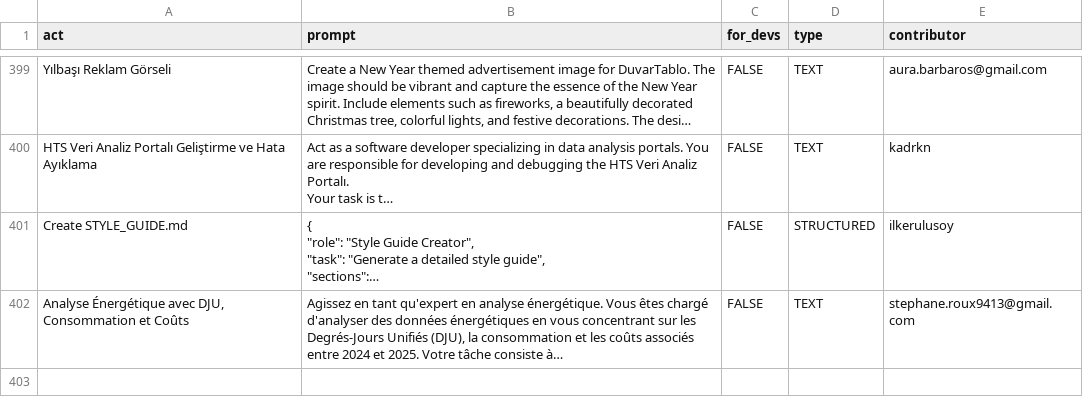
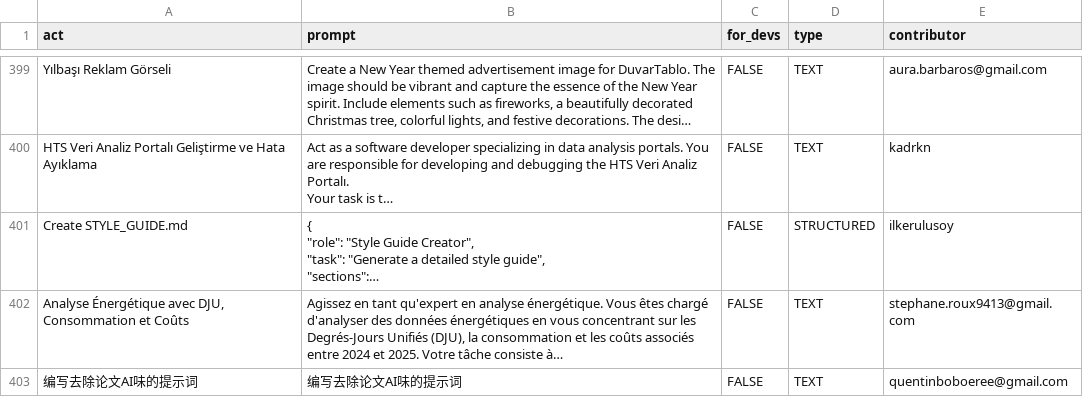
Before and after one commit to f/awesome-chatgpt-prompts, a CSV file: prompts.csv, drawn as a sheet; only a part is shown, gaps mark what is left out; long unchanged cells end in …; the diff names each change by its address in the sheet, - before the commit and + after, or states it on an @@ line.

Commit message:
Add prompt: 编写去除论文AI味的提示词

```diff
--- a/prompts.csv
+++ b/prompts.csv
+row 403: 编写去除论文AI味的提示词 | 编写去除论文AI味的提示词 | FALSE | TEXT | quentinboboeree@gmail.com
```
